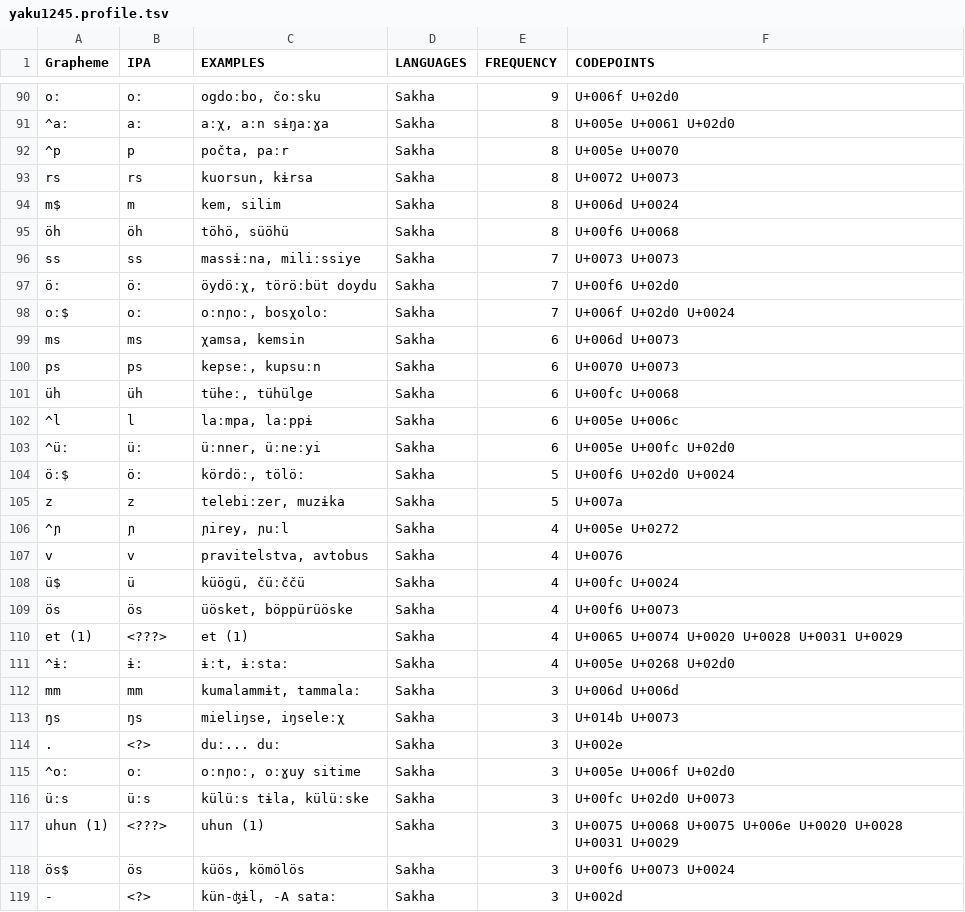
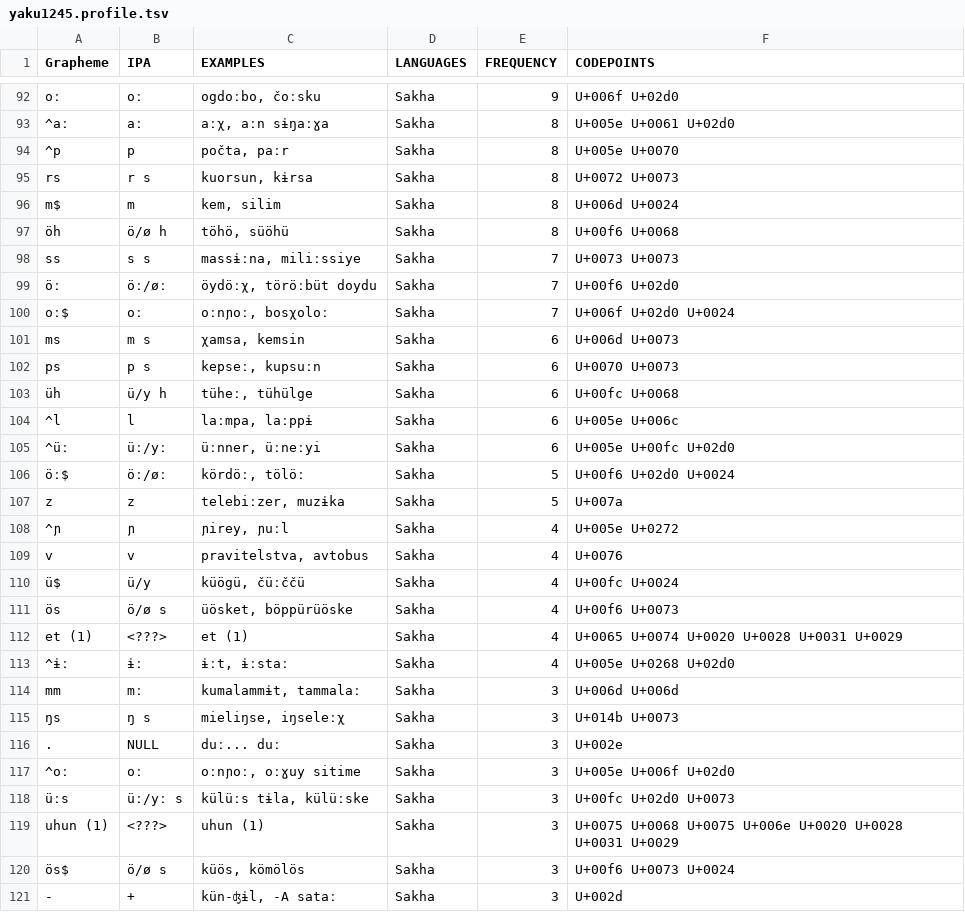
Before and after one commit to natalia-morozova/wold, a TSV file: individual/yaku1245.profile.tsv, drawn as a sheet; only a part is shown, gaps mark what is left out; the diff covers the shown part only.

```diff
--- a/individual/yaku1245.profile.tsv
+++ b/individual/yaku1245.profile.tsv
@@ -92,14 +94,14 @@ oː	oː	ogdoːbo, čoːsku	Sakha	9	U+006f U+02d0
 ^p	p	počta, paːr	Sakha	8	U+005e U+0070
-rs	rs	kuorsun, kɨrsa	Sakha	8	U+0072 U+0073
+rs	r s	kuorsun, kɨrsa	Sakha	8	U+0072 U+0073
 m$	m	kem, silim	Sakha	8	U+006d U+0024
-öh	öh	töhö, süöhü	Sakha	8	U+00f6 U+0068
-ss	ss	massɨːna, miliːssiye	Sakha	7	U+0073 U+0073
-öː	öː	öydöːχ, töröːbüt doydu	Sakha	7	U+00f6 U+02d0
+öh	ö/ø h	töhö, süöhü	Sakha	8	U+00f6 U+0068
+ss	s s	massɨːna, miliːssiye	Sakha	7	U+0073 U+0073
+öː	öː/øː	öydöːχ, töröːbüt doydu	Sakha	7	U+00f6 U+02d0
 oː$	oː	oːnɲoː, bosχoloː	Sakha	7	U+006f U+02d0 U+0024
-ms	ms	χamsa, kemsin	Sakha	6	U+006d U+0073
-ps	ps	kepseː, kupsuːn	Sakha	6	U+0070 U+0073
-üh	üh	tüheː, tühülge	Sakha	6	U+00fc U+0068
+ms	m s	χamsa, kemsin	Sakha	6	U+006d U+0073
+ps	p s	kepseː, kupsuːn	Sakha	6	U+0070 U+0073
+üh	ü/y h	tüheː, tühülge	Sakha	6	U+00fc U+0068
 ^l	l	laːmpa, laːppɨ	Sakha	6	U+005e U+006c
-^üː	üː	üːnner, üːneːyi	Sakha	6	U+005e U+00fc U+02d0
-öː$	öː	kördöː, tölöː	Sakha	5	U+00f6 U+02d0 U+0024
+^üː	üː/yː	üːnner, üːneːyi	Sakha	6	U+005e U+00fc U+02d0
+öː$	öː/øː	kördöː, tölöː	Sakha	5	U+00f6 U+02d0 U+0024
 z	z	telebiːzer, muzɨka	Sakha	5	U+007a
@@ -107,13 +109,13 @@ z	z	telebiːzer, muzɨka	Sakha	5	U+007a
 v	v	pravitelstva, avtobus	Sakha	4	U+0076
-ü$	ü	küögü, čüːččü	Sakha	4	U+00fc U+0024
-ös	ös	üösket, böppürüöske	Sakha	4	U+00f6 U+0073
+ü$	ü/y	küögü, čüːččü	Sakha	4	U+00fc U+0024
+ös	ö/ø s	üösket, böppürüöske	Sakha	4	U+00f6 U+0073
 et (1)	<???>	et (1)	Sakha	4	U+0065 U+0074 U+0020 U+0028 U+0031 U+0029
 ^ɨː	ɨː	ɨːt, ɨːstaː	Sakha	4	U+005e U+0268 U+02d0
-mm	mm	kumalammɨt, tammalaː	Sakha	3	U+006d U+006d
-ŋs	ŋs	mieliŋse, iŋseleːχ	Sakha	3	U+014b U+0073
-.	<?>	duː... duː	Sakha	3	U+002e
+mm	mː	kumalammɨt, tammalaː	Sakha	3	U+006d U+006d
+ŋs	ŋ s	mieliŋse, iŋseleːχ	Sakha	3	U+014b U+0073
+.	NULL	duː... duː	Sakha	3	U+002e
 ^oː	oː	oːnɲoː, oːɣuy sitime	Sakha	3	U+005e U+006f U+02d0
-üːs	üːs	külüːs tɨla, külüːske	Sakha	3	U+00fc U+02d0 U+0073
+üːs	üː/yː s	külüːs tɨla, külüːske	Sakha	3	U+00fc U+02d0 U+0073
 uhun (1)	<???>	uhun (1)	Sakha	3	U+0075 U+0068 U+0075 U+006e U+0020 U+0028 U+0031 U+0029
-ös$	ös	küös, kömölös	Sakha	3	U+00f6 U+0073 U+0024
--	<?>	kün-ʤɨl, -A sataː	Sakha	3	U+002d
+ös$	ö/ø s	küös, kömölös	Sakha	3	U+00f6 U+0073 U+0024
+-	+	kün-ʤɨl, -A sataː	Sakha	3	U+002d
```
Also changed, not shown: 2 added rows and 30 edited cells elsewhere in this file, 1 other file.
